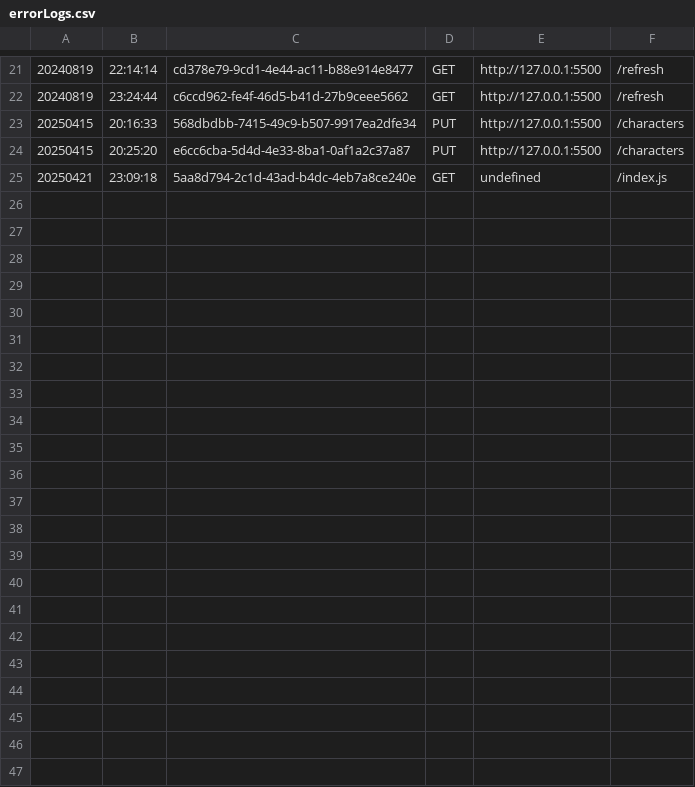
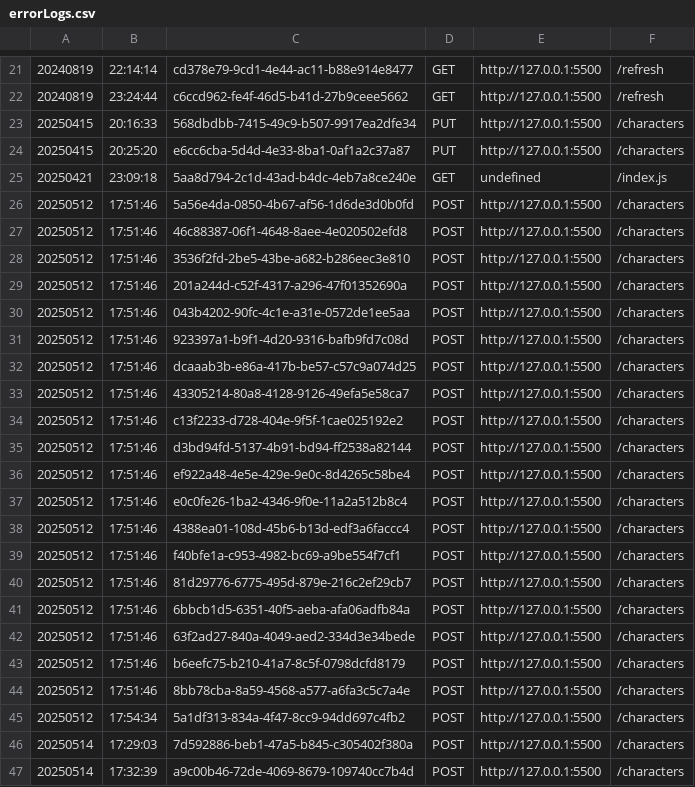
Before and after one commit to mbehymer/NodeJSServer, a CSV file: logs/errorLogs.csv, drawn as a sheet; only a part is shown, gaps mark what is left out.

```diff
--- a/logs/errorLogs.csv
+++ b/logs/errorLogs.csv
@@ -25 +25,23 @@
 20250421,23:09:18,5aa8d794-2c1d-43ad-b4dc-4eb7a8ce240e,GET,undefined,/index.js
+20250512,17:51:46,5a56e4da-0850-4b67-af56-1d6de3d0b0fd,POST,http://127.0.0.1:5500,/characters
+20250512,17:51:46,46c88387-06f1-4648-8aee-4e020502efd8,POST,http://127.0.0.1:5500,/characters
+20250512,17:51:46,3536f2fd-2be5-43be-a682-b286eec3e810,POST,http://127.0.0.1:5500,/characters
+20250512,17:51:46,201a244d-c52f-4317-a296-47f01352690a,POST,http://127.0.0.1:5500,/characters
+20250512,17:51:46,043b4202-90fc-4c1e-a31e-0572de1ee5aa,POST,http://127.0.0.1:5500,/characters
+20250512,17:51:46,923397a1-b9f1-4d20-9316-bafb9fd7c08d,POST,http://127.0.0.1:5500,/characters
+20250512,17:51:46,dcaaab3b-e86a-417b-be57-c57c9a074d25,POST,http://127.0.0.1:5500,/characters
+20250512,17:51:46,43305214-80a8-4128-9126-49efa5e58ca7,POST,http://127.0.0.1:5500,/characters
+20250512,17:51:46,c13f2233-d728-404e-9f5f-1cae025192e2,POST,http://127.0.0.1:5500,/characters
+20250512,17:51:46,d3bd94fd-5137-4b91-bd94-ff2538a82144,POST,http://127.0.0.1:5500,/characters
+20250512,17:51:46,ef922a48-4e5e-429e-9e0c-8d4265c58be4,POST,http://127.0.0.1:5500,/characters
+20250512,17:51:46,e0c0fe26-1ba2-4346-9f0e-11a2a512b8c4,POST,http://127.0.0.1:5500,/characters
+20250512,17:51:46,4388ea01-108d-45b6-b13d-edf3a6faccc4,POST,http://127.0.0.1:5500,/characters
+20250512,17:51:46,f40bfe1a-c953-4982-bc69-a9be554f7cf1,POST,http://127.0.0.1:5500,/characters
+20250512,17:51:46,81d29776-6775-495d-879e-216c2ef29cb7,POST,http://127.0.0.1:5500,/characters
+20250512,17:51:46,6bbcb1d5-6351-40f5-aeba-afa06adfb84a,POST,http://127.0.0.1:5500,/characters
+20250512,17:51:46,63f2ad27-840a-4049-aed2-334d3e34bede,POST,http://127.0.0.1:5500,/characters
+20250512,17:51:46,b6eefc75-b210-41a7-8c5f-0798dcfd8179,POST,http://127.0.0.1:5500,/characters
+20250512,17:51:46,8bb78cba-8a59-4568-a577-a6fa3c5c7a4e,POST,http://127.0.0.1:5500,/characters
+20250512,17:54:34,5a1df313-834a-4f47-8cc9-94dd697c4fb2,POST,http://127.0.0.1:5500,/characters
+20250514,17:29:03,7d592886-beb1-47a5-b845-c305402f380a,POST,http://127.0.0.1:5500,/characters
+20250514,17:32:39,a9c00b46-72de-4069-8679-109740cc7b4d,POST,http://127.0.0.1:5500,/characters
```
Also changed, not shown: 4 other files.
